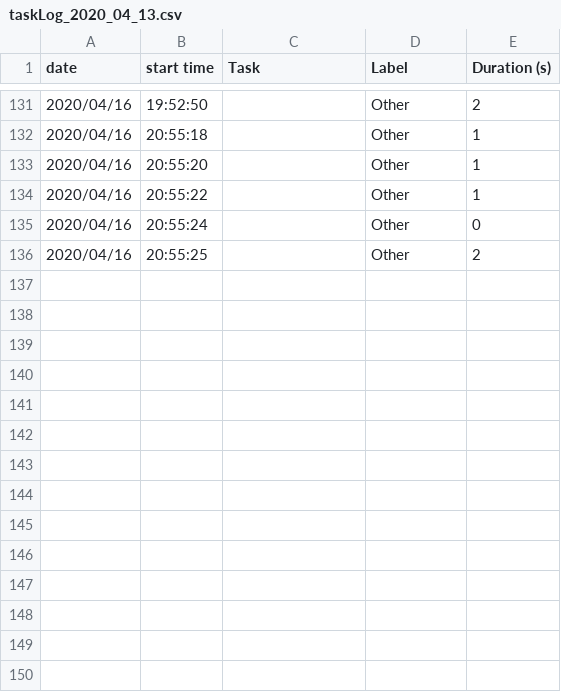
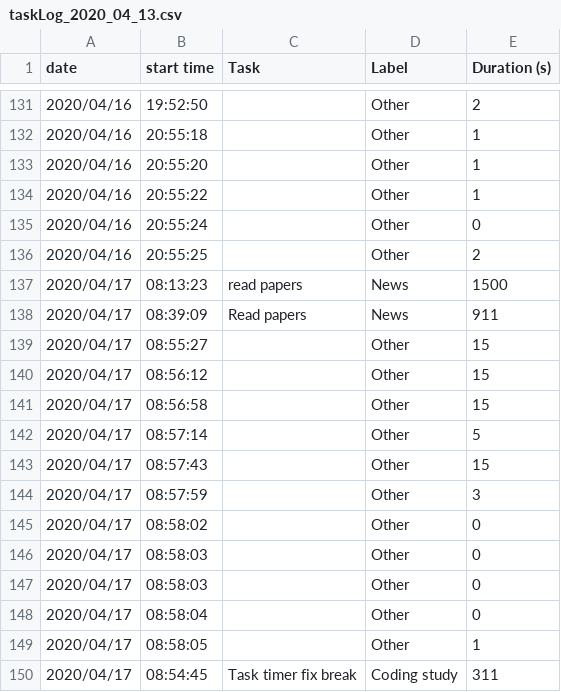
Before and after one commit to tlmohren/Task_timer, a CSV file: log_files/taskLog_2020_04_13.csv, drawn as a sheet; only a part is shown, gaps mark what is left out.

Commit message:
fix task timer stop crash

```diff
--- a/log_files/taskLog_2020_04_13.csv
+++ b/log_files/taskLog_2020_04_13.csv
@@ -136 +136,15 @@ date,start time,Task,Label,Duration (s)
 2020/04/16,20:55:25,,Other,2
+2020/04/17,08:13:23,read papers,News,1500
+2020/04/17,08:39:09,Read papers,News,911
+2020/04/17,08:55:27,,Other,15
+2020/04/17,08:56:12,,Other,15
+2020/04/17,08:56:58,,Other,15
+2020/04/17,08:57:14,,Other,5
+2020/04/17,08:57:43,,Other,15
+2020/04/17,08:57:59,,Other,3
+2020/04/17,08:58:02,,Other,0
+2020/04/17,08:58:03,,Other,0
+2020/04/17,08:58:03,,Other,0
+2020/04/17,08:58:04,,Other,0
+2020/04/17,08:58:05,,Other,1
+2020/04/17,08:54:45,Task timer fix break,Coding study,311
```
Also changed, not shown: 1 other file.
